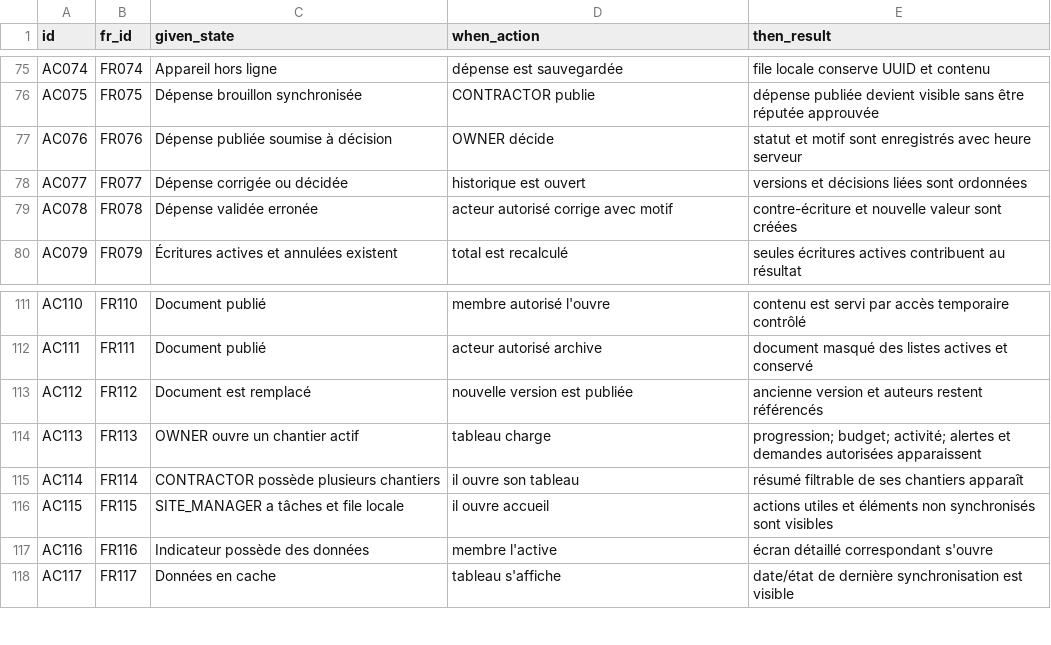
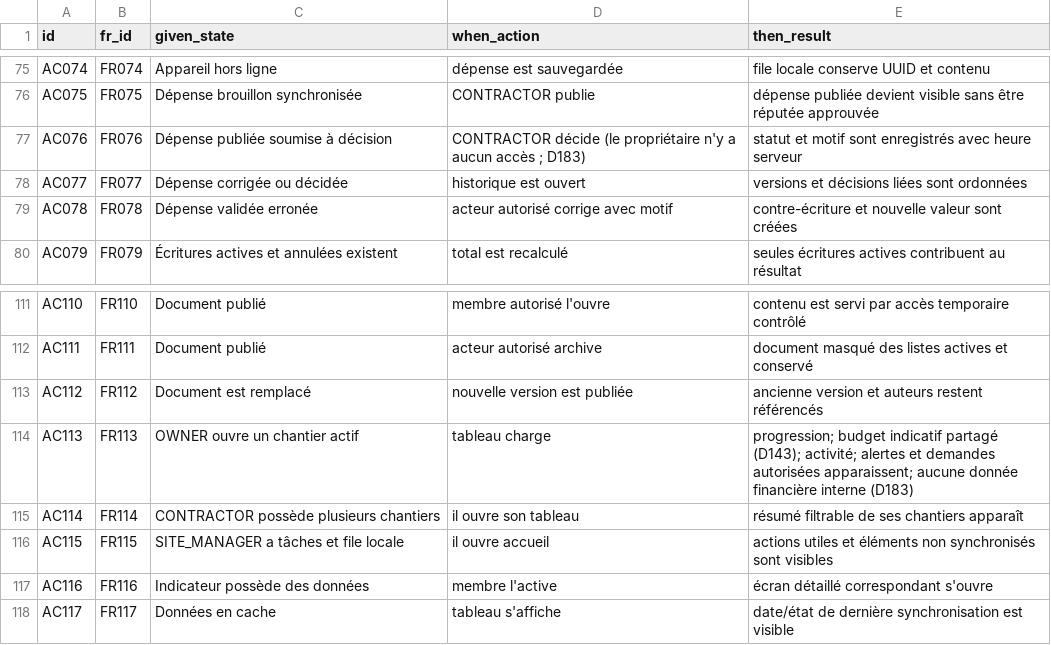
Before and after one commit to oumartata/ChantierLive, a CSV file: ACCEPTANCE_CRITERIA.csv, drawn as a sheet; only a part is shown, gaps mark what is left out.

```diff
--- a/ACCEPTANCE_CRITERIA.csv
+++ b/ACCEPTANCE_CRITERIA.csv
@@ -76,3 +76,3 @@ AC074,FR074,"Appareil hors ligne","dépense est sauvegardée","file locale conse
 AC075,FR075,"Dépense brouillon synchronisée","CONTRACTOR publie","dépense publiée devient visible sans être réputée approuvée"
-AC076,FR076,"Dépense publiée soumise à décision","OWNER décide","statut et motif sont enregistrés avec heure serveur"
+AC076,FR076,"Dépense publiée soumise à décision","CONTRACTOR décide (le propriétaire n'y a aucun accès ; D183)","statut et motif sont enregistrés avec heure serveur"
 AC077,FR077,"Dépense corrigée ou décidée","historique est ouvert","versions et décisions liées sont ordonnées"
@@ -113,3 +113,3 @@ AC111,FR111,"Document publié","acteur autorisé archive","document masqué des
 AC112,FR112,"Document est remplacé","nouvelle version est publiée","ancienne version et auteurs restent référencés"
-AC113,FR113,"OWNER ouvre un chantier actif","tableau charge","progression; budget; activité; alertes et demandes autorisées apparaissent"
+AC113,FR113,"OWNER ouvre un chantier actif","tableau charge","progression; budget indicatif partagé (D143); activité; alertes et demandes autorisées apparaissent; aucune donnée financière interne (D183)"
 AC114,FR114,"CONTRACTOR possède plusieurs chantiers","il ouvre son tableau","résumé filtrable de ses chantiers apparaît"
```
Also changed, not shown: API_CONTRACTS.csv, BUSINESS_RULES.csv, 8 other files.
